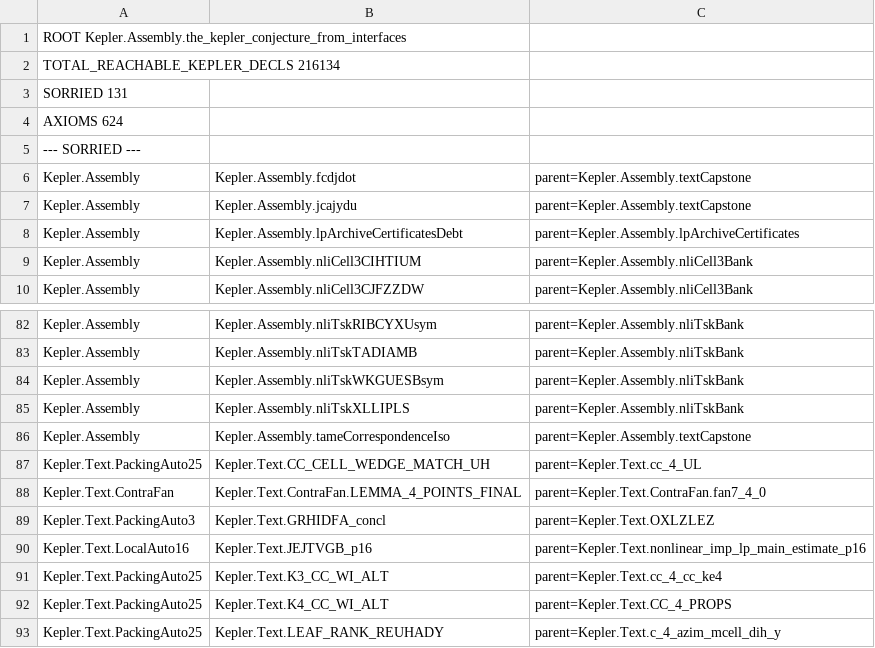
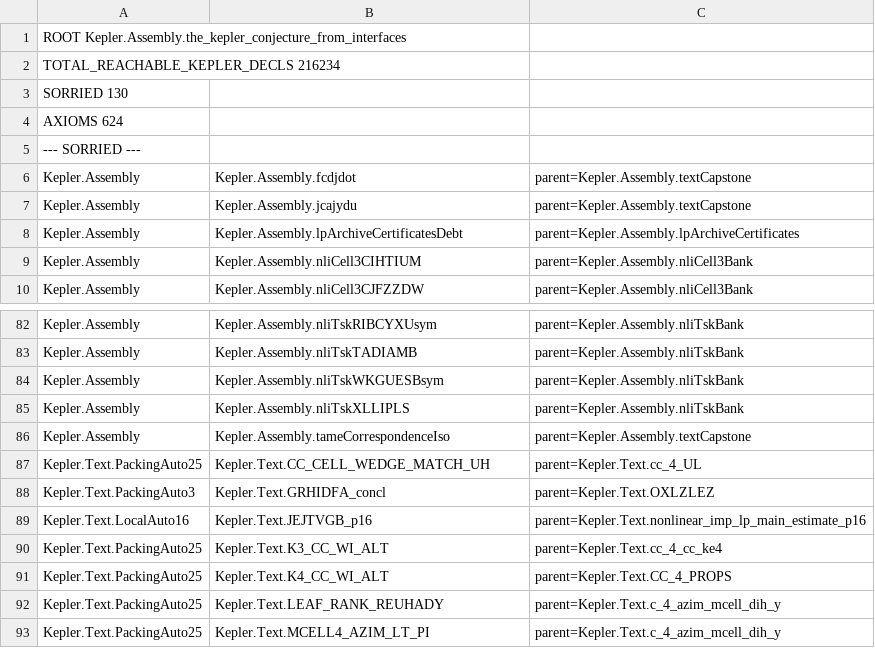
Before and after one commit to lispc/kepler-conjecture-lean4, a TSV file: docs/e2e-reachability-map.tsv, drawn as a sheet; only a part is shown, gaps mark what is left out; the shorter side is filled out with more unchanged rows.

Commit message:
e2e 地图重生成: 直源 131→130 (LEMMA_4_POINTS_FINAL 出列, ContraFan 归零入档, diff 仅一行删除零新增), 可达声明 216,234, 公理 624 不变

```diff
--- a/docs/e2e-reachability-map.tsv
+++ b/docs/e2e-reachability-map.tsv
@@ -1,4 +1,4 @@
 ROOT Kepler.Assembly.the_kepler_conjecture_from_interfaces
-TOTAL_REACHABLE_KEPLER_DECLS 216134
-SORRIED 131
+TOTAL_REACHABLE_KEPLER_DECLS 216234
+SORRIED 130
 AXIOMS 624
@@ -87,3 +87,2 @@ Kepler.Assembly	Kepler.Assembly.tameCorrespondenceIso	parent=Kepler.Assembly.tex
 Kepler.Text.PackingAuto25	Kepler.Text.CC_CELL_WEDGE_MATCH_UH	parent=Kepler.Text.cc_4_UL
-Kepler.Text.ContraFan	Kepler.Text.ContraFan.LEMMA_4_POINTS_FINAL	parent=Kepler.Text.ContraFan.fan7_4_0
 Kepler.Text.PackingAuto3	Kepler.Text.GRHIDFA_concl	parent=Kepler.Text.OXLZLEZ
```
Also changed, not shown: 1 other file.
